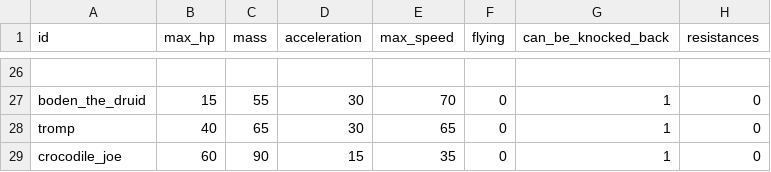
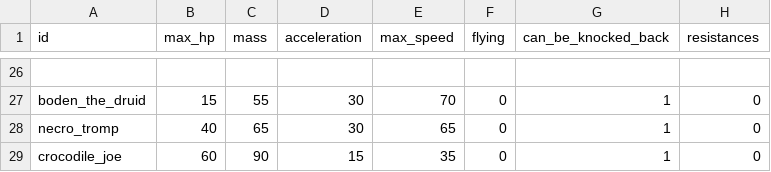
Before and after one commit to MateuSai/Where-is-the-Princess, a CSV file: Characters/data.csv, drawn as a sheet; only a part is shown, gaps mark what is left out; the diff names each change by its address in the sheet, - before the commit and + after, or states it on an @@ line.

```diff
--- a/Characters/data.csv
+++ b/Characters/data.csv
-A28 (id): tromp
+A28 (id): necro_tromp
```
Also changed, not shown: 7 other files.
